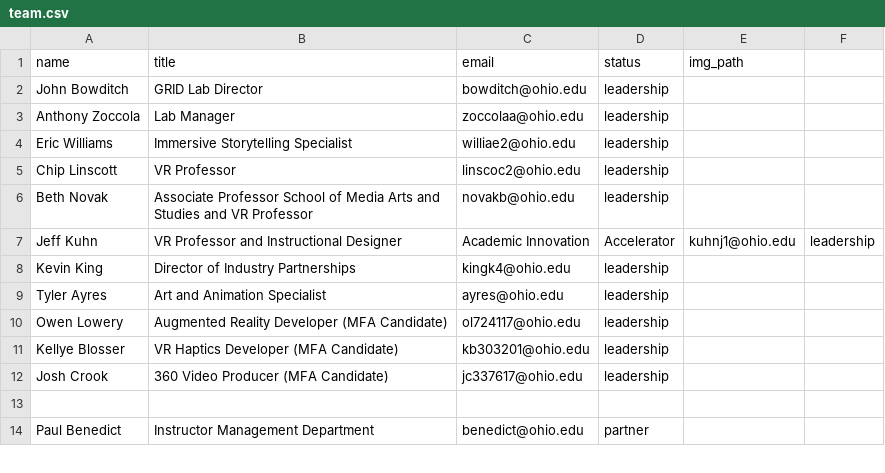
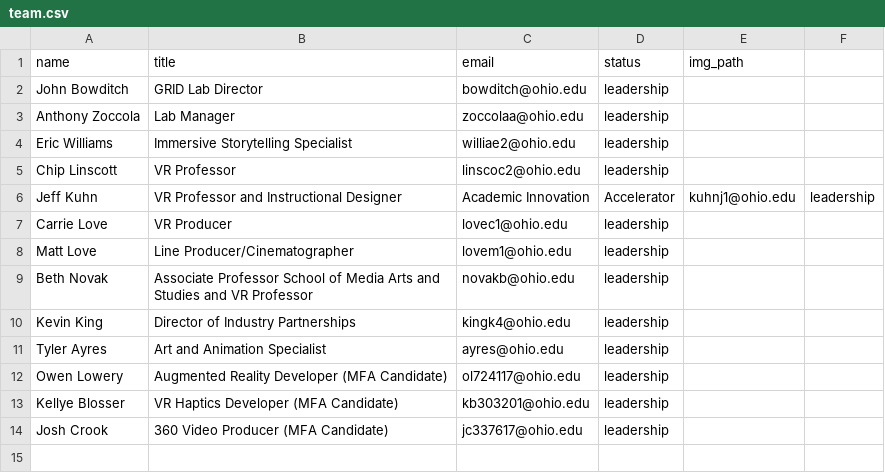
Before and after one commit to gridlab/gridlab.ohio.edu, a CSV file: _data/team.csv, drawn as a sheet; only a part is shown; the shorter side is filled out with more unchanged rows; the diff names each change by its address in the sheet, - before the commit and + after, or states it on an @@ line.

Commit message:
Added Matt and Carrie to Leadership page

```diff
--- a/_data/team.csv
+++ b/_data/team.csv
@@ row 7 moved to row 6: Jeff Kuhn @@
+row 7: Carrie Love | VR Producer | lovec1@ohio.edu | leadership
+row 8: Matt Love | Line Producer/Cinematographer | lovem1@ohio.edu | leadership
```
